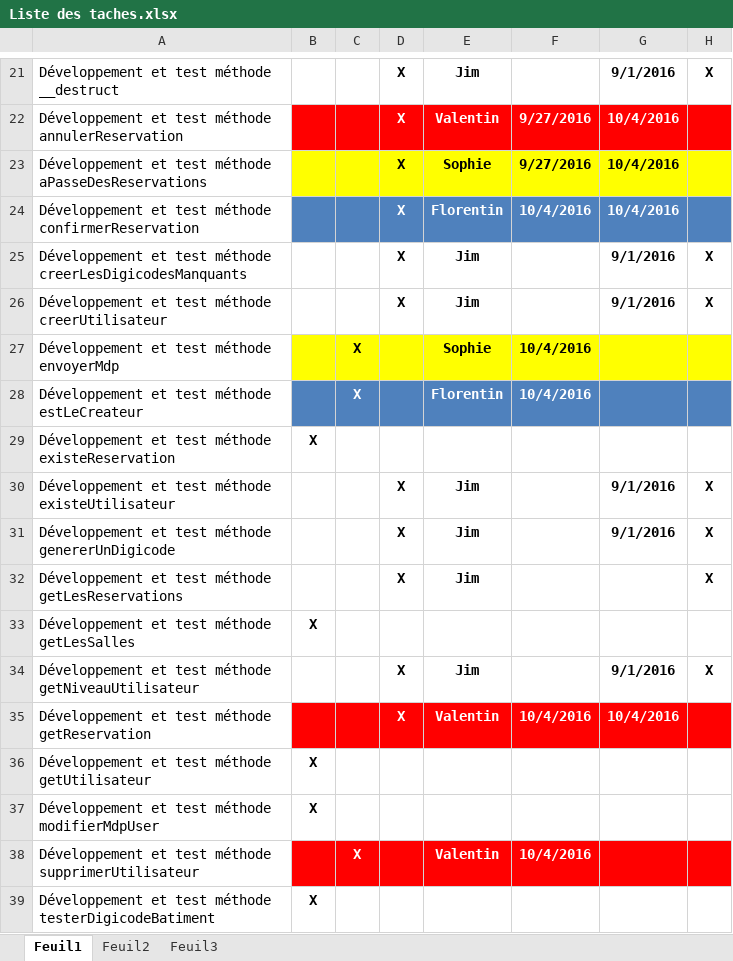
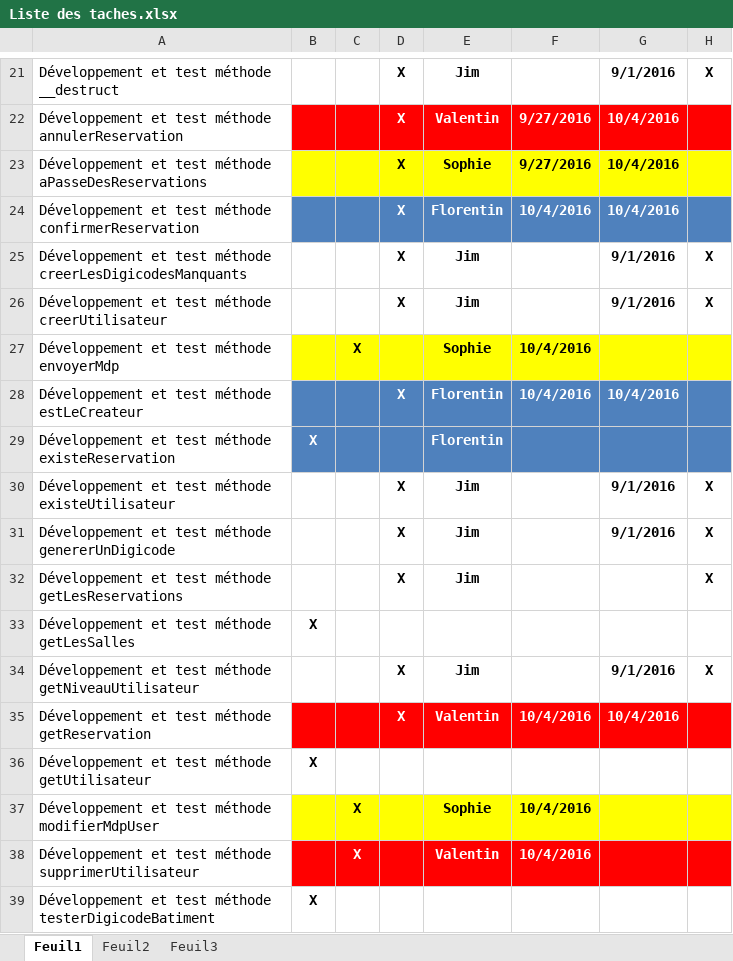
Before and after one commit to delasalle-sio-audigou-s/m.m2l, an Excel workbook: gestion-projet/Liste des taches.xlsx, sheet Feuil1, drawn as a sheet; only a part is shown, gaps mark what is left out; values as stored, in another font and other column widths than the file's, no borders; the diff names each change by its address in the sheet, - before the commit and + after, or states it on an @@ line.

Commit message:
modif projet

```diff
--- a/gestion-projet/Liste des taches.xlsx (sheet Feuil1)
+++ b/gestion-projet/Liste des taches.xlsx (sheet Feuil1)
-C28: X
+C28: (empty)
-D28: (empty)
+D28: X
-G28: (empty)
+G28: 10/4/2016
-B29:H29 fill: none
+B29:H29 fill: #4F81BD
-B29 text colour: black
+B29 text colour: #FFFFFF
-E29: (empty)
+E29: Florentin
-B37: X
+B37: (empty)
-B37:H37 fill: none
+B37:H37 fill: #FFFF00
-C37: (empty)
+C37: X
-E37: (empty)
+E37: Sophie
-F37: (empty)
+F37: 10/4/2016
```
